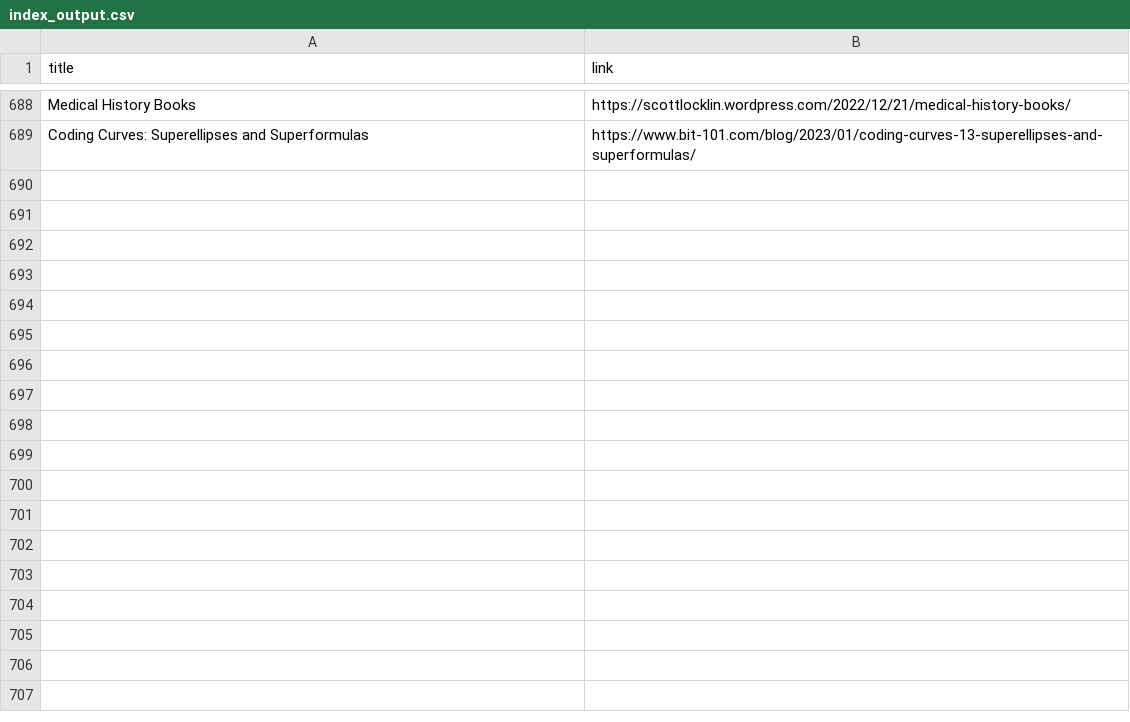
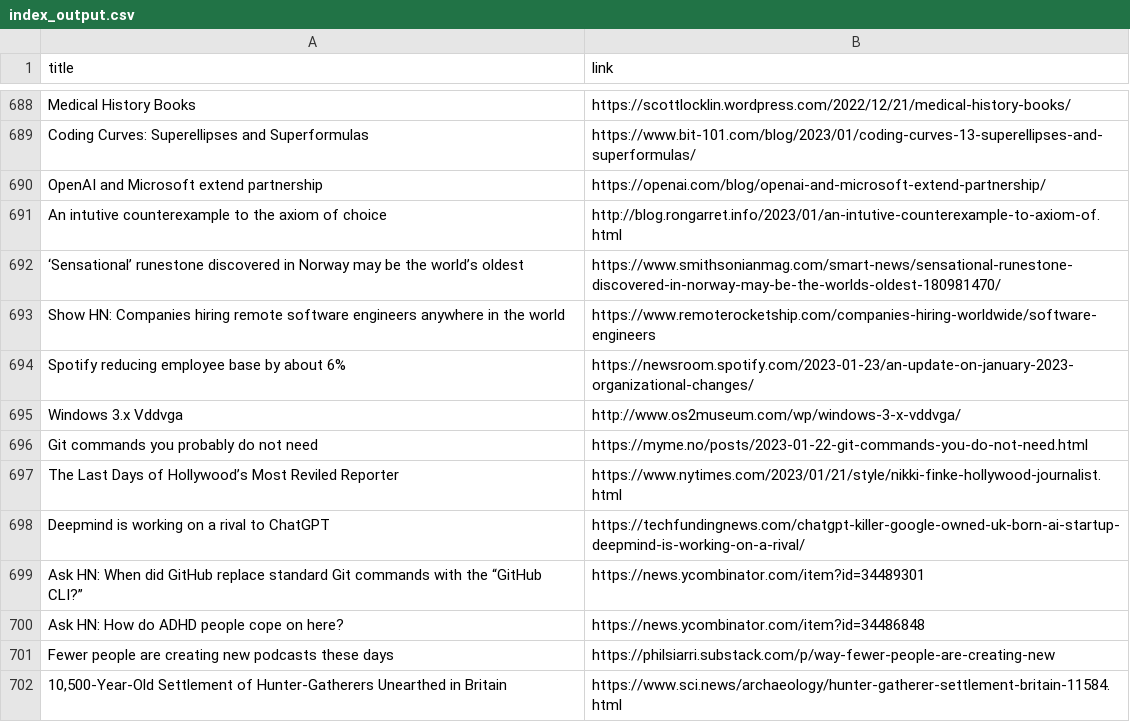
Before and after one commit to yellow-seed/aiit-bigdata-analysis-report2, a CSV file: index_output.csv, drawn as a sheet; only a part is shown, gaps mark what is left out.

Commit message:
update csv

```diff
--- a/index_output.csv
+++ b/index_output.csv
@@ -689 +689,14 @@ Medical History Books,https://scottlocklin.wordpress.com/2022/12/21/medical-hist
 Coding Curves: Superellipses and Superformulas,https://www.bit-101.com/blog/2023/01/coding-curves-13-superellipses-and-superformulas/
+OpenAI and Microsoft extend partnership,https://openai.com/blog/openai-and-microsoft-extend-partnership/
+An intutive counterexample to the axiom of choice,http://blog.rongarret.info/2023/01/an-intutive-counterexample-to-axiom-of.html
+‘Sensational’ runestone discovered in Norway may be the world’s oldest,https://www.smithsonianmag.com/smart-news/sensational-runestone-discovered-in-norway-may-be-the-worlds-oldest-180981470/
+Show HN: Companies hiring remote software engineers anywhere in the world,https://www.remoterocketship.com/companies-hiring-worldwide/software-engineers
+Spotify reducing employee base by about 6%,https://newsroom.spotify.com/2023-01-23/an-update-on-january-2023-organizational-changes/
+Windows 3.x Vddvga,http://www.os2museum.com/wp/windows-3-x-vddvga/
+Git commands you probably do not need,https://myme.no/posts/2023-01-22-git-commands-you-do-not-need.html
+The Last Days of Hollywood’s Most Reviled Reporter,https://www.nytimes.com/2023/01/21/style/nikki-finke-hollywood-journalist.html
+Deepmind is working on a rival to ChatGPT,https://techfundingnews.com/chatgpt-killer-google-owned-uk-born-ai-startup-deepmind-is-working-on-a-rival/
+Ask HN: When did GitHub replace standard Git commands with the “GitHub CLI?”,https://news.ycombinator.com/item?id=34489301
+Ask HN: How do ADHD people cope on here?,https://news.ycombinator.com/item?id=34486848
+Fewer people are creating new podcasts these days,https://philsiarri.substack.com/p/way-fewer-people-are-creating-new
+"10,500-Year-Old Settlement of Hunter-Gatherers Unearthed in Britain",https://www.sci.news/archaeology/hunter-gatherer-settlement-britain-11584.html
```
